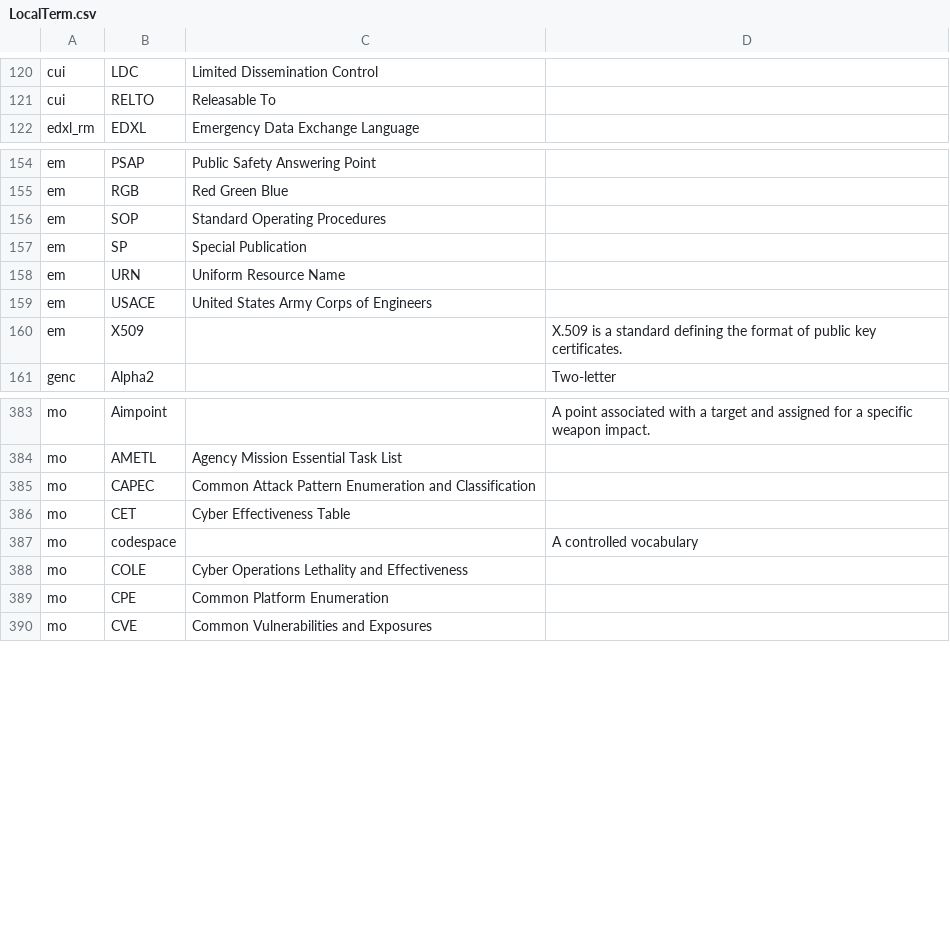
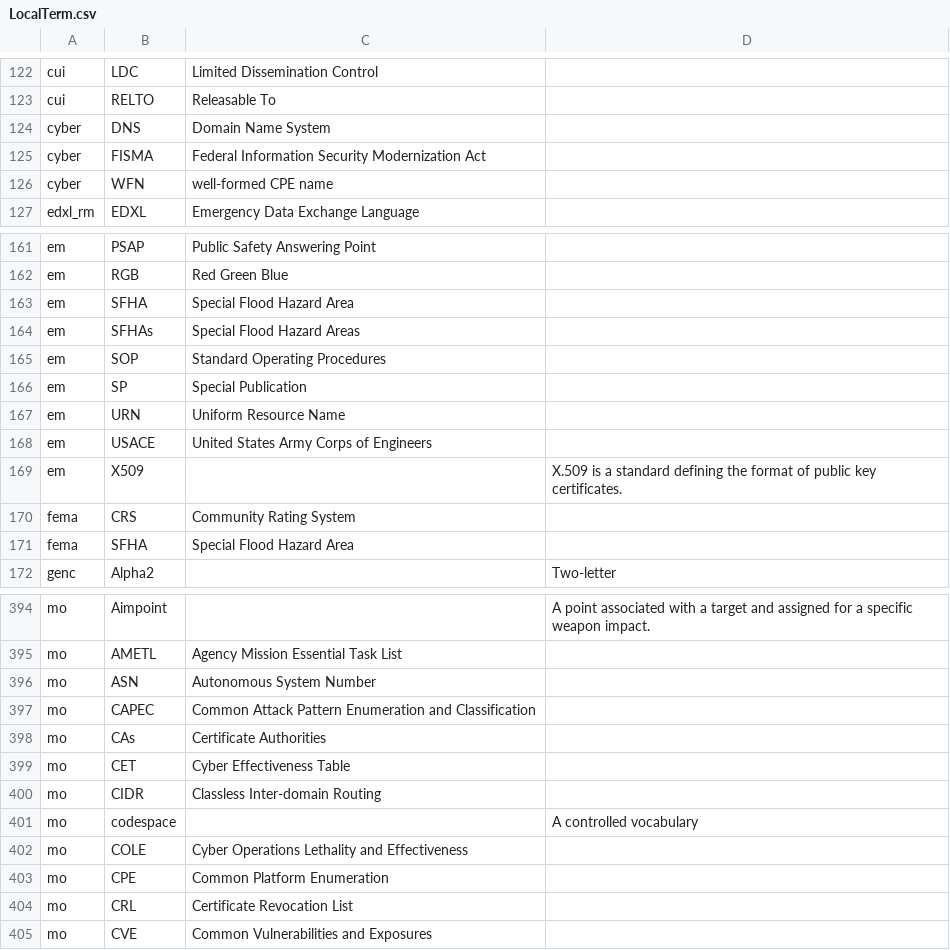
Before and after one commit to NIEM/NIEM-Releases, a CSV file: csv/LocalTerm.csv, drawn as a sheet; only a part is shown, gaps mark what is left out; the diff covers the shown part only.

```diff
--- a/csv/LocalTerm.csv
+++ b/csv/LocalTerm.csv
@@ -121,2 +123,5 @@
 "cui","RELTO","Releasable To",""
+"cyber","DNS","Domain Name System",""
+"cyber","FISMA","Federal Information Security Modernization Act",""
+"cyber","WFN","well-formed CPE name",""
 "edxl_rm","EDXL","Emergency Data Exchange Language",""
@@ -155,2 +162,4 @@
 "em","RGB","Red Green Blue",""
+"em","SFHA","Special Flood Hazard Area",""
+"em","SFHAs","Special Flood Hazard Areas",""
 "em","SOP","Standard Operating Procedures",""
@@ -160,2 +169,4 @@
 "em","X509","","X.509 is a standard defining the format of public key certificates."
+"fema","CRS","Community Rating System",
+"fema","SFHA","Special Flood Hazard Area",
 "genc","Alpha2",,"Two-letter"
@@ -384,4 +395,7 @@
 "mo","AMETL","Agency Mission Essential Task List",""
+"mo","ASN","Autonomous System Number",""
 "mo","CAPEC","Common Attack Pattern Enumeration and Classification",""
+"mo","CAs","Certificate Authorities",""
 "mo","CET","Cyber Effectiveness Table",""
+"mo","CIDR","Classless Inter-domain Routing",""
 "mo","codespace","","A controlled vocabulary"
@@ -389,2 +403,3 @@
 "mo","CPE","Common Platform Enumeration",""
+"mo","CRL","Certificate Revocation List",""
 "mo","CVE","Common Vulnerabilities and Exposures",""
```
Also changed, not shown: 11 added rows elsewhere in this file, csv/Namespace.csv, csv/Type.csv, 9 other files.
